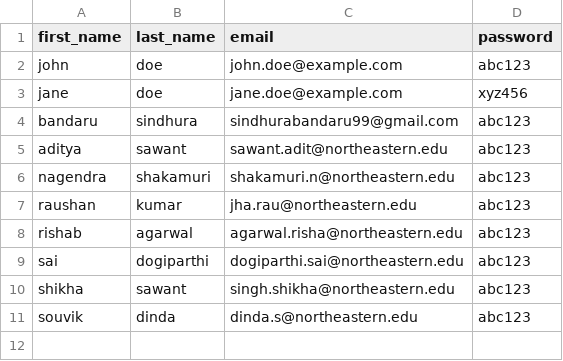
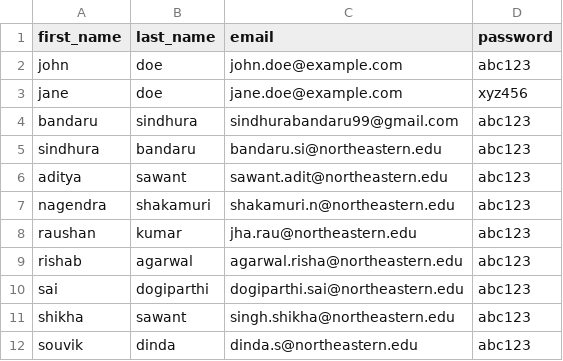
Before and after one commit to SindhuraBandaru99/webapp, a CSV file: users.csv, drawn as a sheet.

Commit message:
Feature/lambda test (#76)
* Added Users

* Modified CSV File

* JSON Format

```diff
--- a/users.csv
+++ b/users.csv
@@ -4,2 +4,3 @@ jane,doe,jane.doe@example.com,xyz456
 bandaru,sindhura,sindhurabandaru99@gmail.com,abc123
+sindhura,bandaru,bandaru.si@northeastern.edu,abc123
 aditya,sawant,sawant.adit@northeastern.edu,abc123
```
Also changed, not shown: 1 other file.
